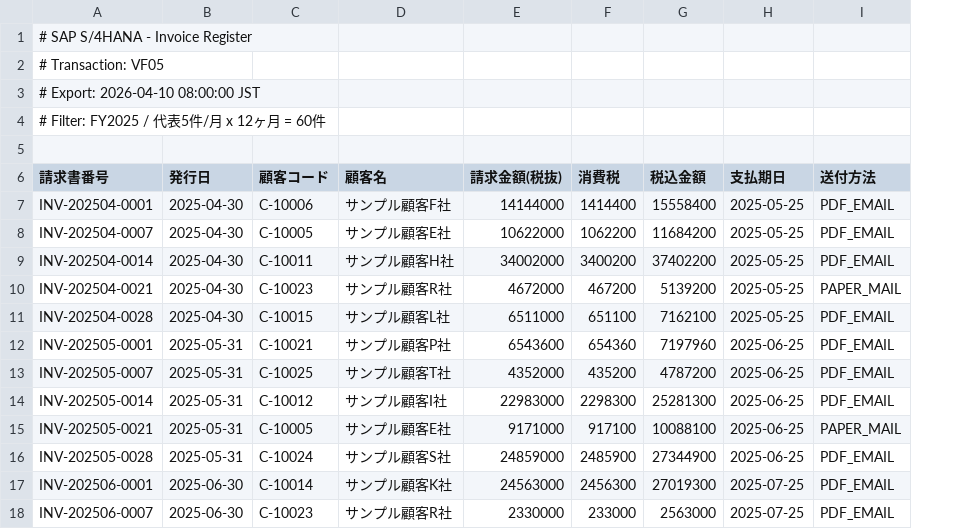
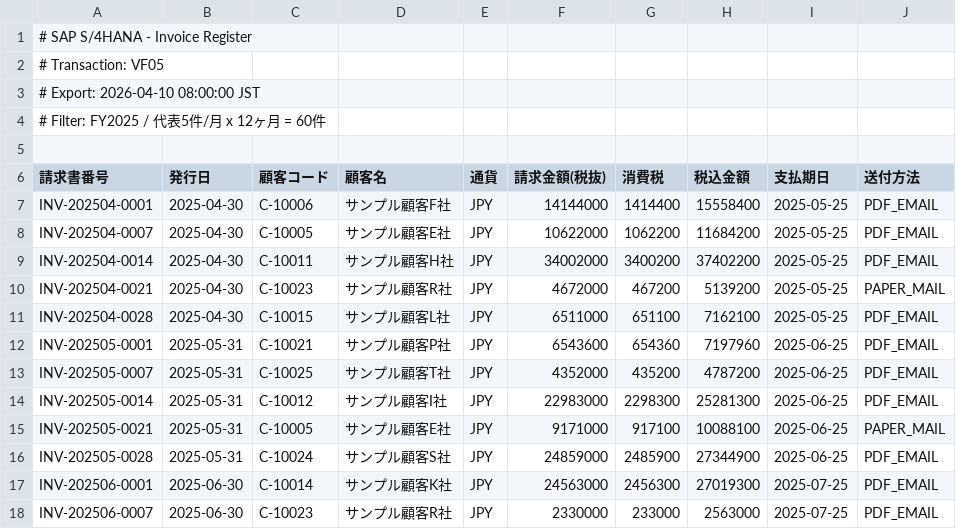
Before and after one commit to yujihama/demo_data, a CSV file: 4.evidence/PLC-S/SAP_VF05_InvoiceRegister_FY2025.csv, drawn as a sheet; only a part is shown; the diff names each change by its address in the sheet, - before the commit and + after, or states it on an @@ line.

```diff
--- a/4.evidence/PLC-S/SAP_VF05_InvoiceRegister_FY2025.csv
+++ b/4.evidence/PLC-S/SAP_VF05_InvoiceRegister_FY2025.csv
+column E (通貨), rows 7-18: all JPY
```
